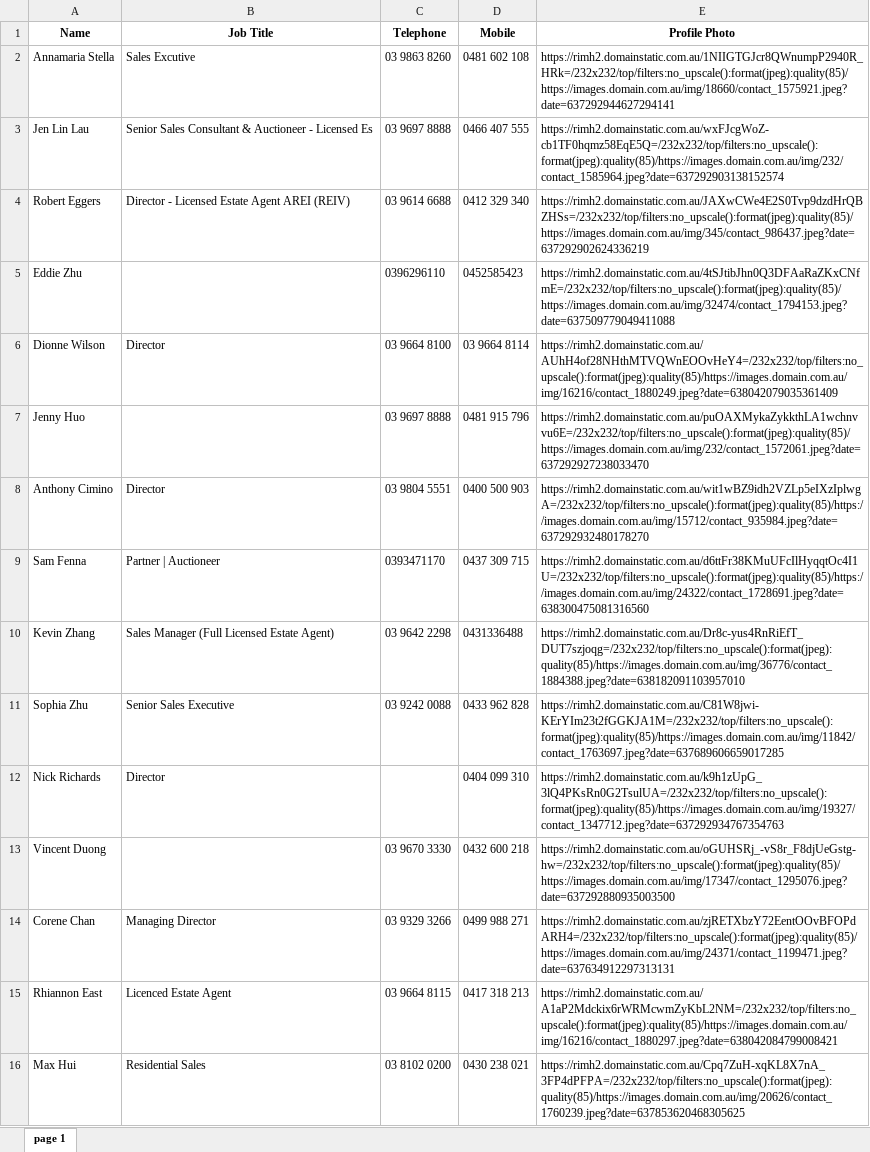
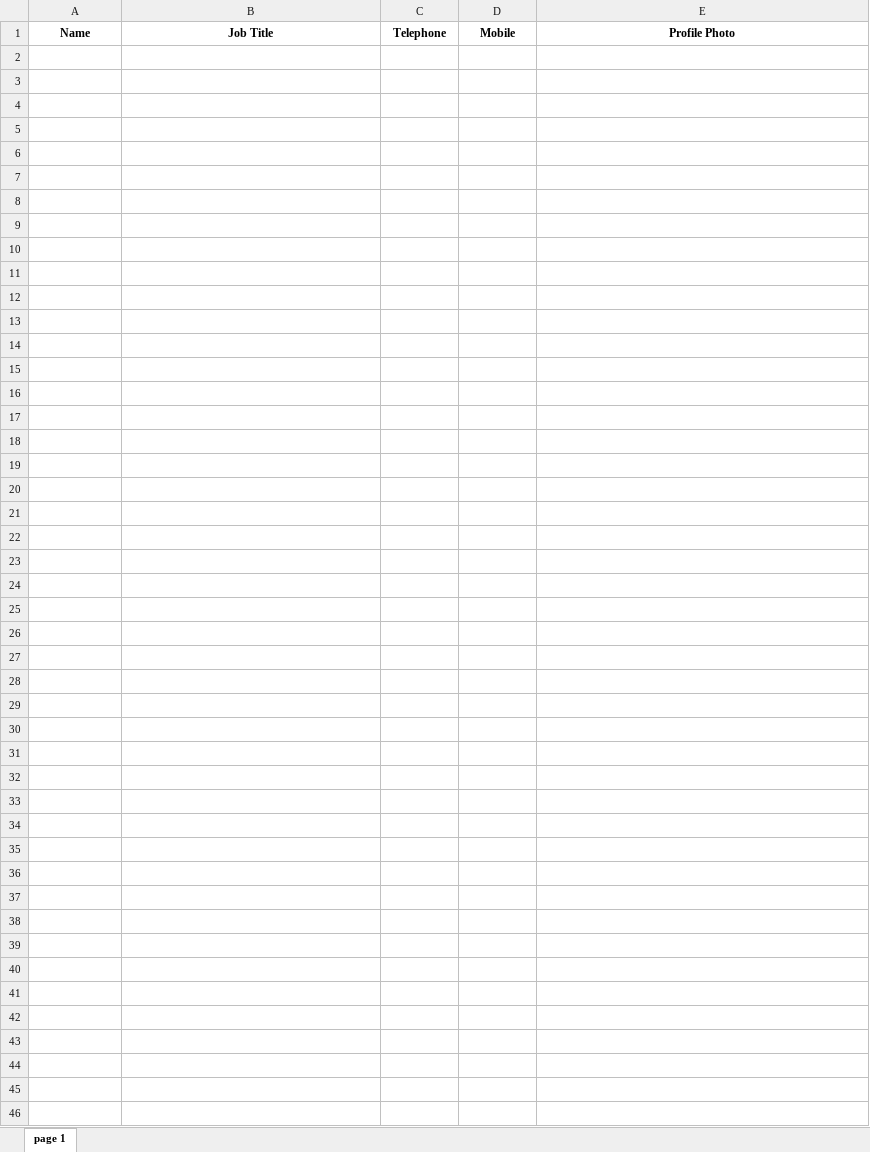
Before and after one commit to long1211/crawl_reales, an Excel workbook: output/real-estate.xlsx, sheet page 1, drawn as a sheet; values as stored, in another font and other column widths than the file's, no borders; the diff names each change by its address in the sheet, - before the commit and + after, or states it on an @@ line.

```diff
--- a/output/real-estate.xlsx (sheet page 1)
+++ b/output/real-estate.xlsx (sheet page 1)
-row 2: Annamaria Stella | Sales Excutive | 03 9863 8260 | 0481 602 108 | https://rimh2.domainstatic.com.au/1NIIGTGJcr8QWnumpP2940R_HRk=/232x232/top/filters:no_upscale():format(jpeg):quality(85)/https://images.domain.com.au/img/18660/contact_1575921.jpeg?date=637292944627294141
-row 3: Jen Lin Lau | Senior Sales Consultant & Auctioneer - Licensed Es | 03 9697 8888 | 0466 407 555 | https://rimh2.domainstatic.com.au/wxFJcgWoZ-cb1TF0hqmz58EqE5Q=/232x232/top/filters:no_upscale():format(jpeg):quality(85)/https://images.domain.com.au/img/232/contact_1585964.jpeg?date=637292903138152574
-row 4: Robert Eggers | Director - Licensed Estate Agent AREI (REIV) | 03 9614 6688 | 0412 329 340 | https://rimh2.domainstatic.com.au/JAXwCWe4E2S0Tvp9dzdHrQBZHSs=/232x232/top/filters:no_upscale():format(jpeg):quality(85)/https://images.domain.com.au/img/345/contact_986437.jpeg?date=637292902624336219
-row 5: Eddie Zhu |  | 0396296110 | 0452585423 | https://rimh2.domainstatic.com.au/4tSJtibJhn0Q3DFAaRaZKxCNfmE=/232x232/top/filters:no_upscale():format(jpeg):quality(85)/https://images.domain.com.au/img/32474/contact_1794153.jpeg?date=637509779049411088
-row 6: Dionne Wilson | Director | 03 9664 8100 | 03 9664 8114 | https://rimh2.domainstatic.com.au/AUhH4of28NHthMTVQWnEOOvHeY4=/232x232/top/filters:no_upscale():format(jpeg):quality(85)/https://images.domain.com.au/img/16216/contact_1880249.jpeg?date=638042079035361409
-row 7: Jenny Huo |  | 03 9697 8888 | 0481 915 796 | https://rimh2.domainstatic.com.au/puOAXMykaZykkthLA1wchnvvu6E=/232x232/top/filters:no_upscale():format(jpeg):quality(85)/https://images.domain.com.au/img/232/contact_1572061.jpeg?date=637292927238033470
-row 8: Anthony Cimino | Director | 03 9804 5551 | 0400 500 903 | https://rimh2.domainstatic.com.au/wit1wBZ9idh2VZLp5eIXzIplwgA=/232x232/top/filters:no_upscale():format(jpeg):quality(85)/https://images.domain.com.au/img/15712/contact_935984.jpeg?date=637292932480178270
-row 9: Sam Fenna | Partner | Auctioneer | 0393471170 | 0437 309 715 | https://rimh2.domainstatic.com.au/d6ttFr38KMuUFcIlHyqqtOc4I1U=/232x232/top/filters:no_upscale():format(jpeg):quality(85)/https://images.domain.com.au/img/24322/contact_1728691.jpeg?date=638300475081316560
-row 10: Kevin Zhang | Sales Manager (Full Licensed Estate Agent) | 03 9642 2298 | 0431336488 | https://rimh2.domainstatic.com.au/Dr8c-yus4RnRiEfT_DUT7szjoqg=/232x232/top/filters:no_upscale():format(jpeg):quality(85)/https://images.domain.com.au/img/36776/contact_1884388.jpeg?date=638182091103957010
-row 11: Sophia Zhu | Senior Sales Executive | 03 9242 0088 | 0433 962 828 | https://rimh2.domainstatic.com.au/C81W8jwi-KErYIm23t2fGGKJA1M=/232x232/top/filters:no_upscale():format(jpeg):quality(85)/https://images.domain.com.au/img/11842/contact_1763697.jpeg?date=637689606659017285
-row 12: Nick Richards | Director |  | 0404 099 310 | https://rimh2.domainstatic.com.au/k9h1zUpG_3lQ4PKsRn0G2TsulUA=/232x232/top/filters:no_upscale():format(jpeg):quality(85)/https://images.domain.com.au/img/19327/contact_1347712.jpeg?date=637292934767354763
-row 13: Vincent Duong |  | 03 9670 3330 | 0432 600 218 | https://rimh2.domainstatic.com.au/oGUHSRj_-vS8r_F8djUeGstg-hw=/232x232/top/filters:no_upscale():format(jpeg):quality(85)/https://images.domain.com.au/img/17347/contact_1295076.jpeg?date=637292880935003500
-row 14: Corene Chan | Managing Director | 03 9329 3266 | 0499 988 271 | https://rimh2.domainstatic.com.au/zjRETXbzY72EentOOvBFOPdARH4=/232x232/top/filters:no_upscale():format(jpeg):quality(85)/https://images.domain.com.au/img/24371/contact_1199471.jpeg?date=637634912297313131
-row 15: Rhiannon East | Licenced Estate Agent | 03 9664 8115 | 0417 318 213 | https://rimh2.domainstatic.com.au/A1aP2Mdckix6rWRMcwmZyKbL2NM=/232x232/top/filters:no_upscale():format(jpeg):quality(85)/https://images.domain.com.au/img/16216/contact_1880297.jpeg?date=638042084799008421
-row 16: Max Hui | Residential Sales | 03 8102 0200 | 0430 238 021 | https://rimh2.domainstatic.com.au/Cpq7ZuH-xqKL8X7nA_3FP4dPFPA=/232x232/top/filters:no_upscale():format(jpeg):quality(85)/https://images.domain.com.au/img/20626/contact_1760239.jpeg?date=637853620468305625
```
Also changed, not shown: 6 other files.
